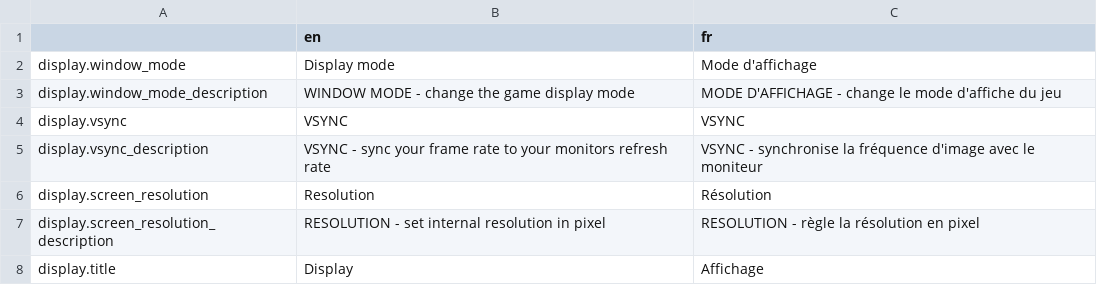
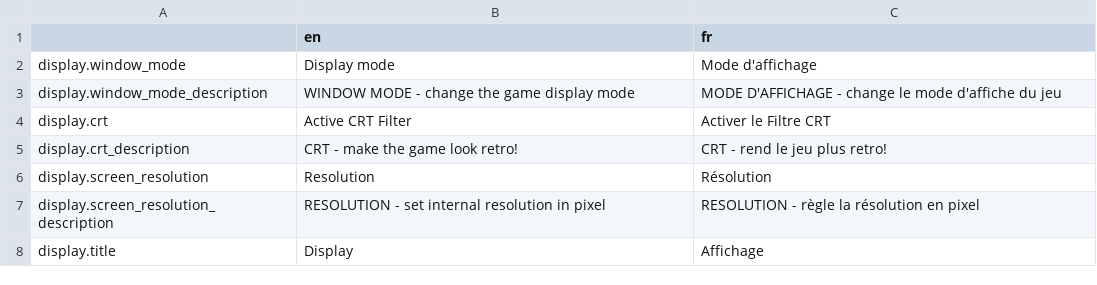
Before and after one commit to Levrault/philemon-adventure, a CSV file: i18n/display.csv, drawn as a sheet; removed rows and columns are numbered as before the commit, all else as after; the diff names each change by its address in the sheet, - before the commit and + after, or states it on an @@ line.

Commit message:
fix: fix bugs, add options for crt filter

```diff
--- a/i18n/display.csv
+++ b/i18n/display.csv
-row 4: display.vsync | VSYNC | VSYNC
-row 5: display.vsync_description | VSYNC - sync your frame rate to your monitors refresh rate | VSYNC - synchronise la fréquence d'image avec le moniteur
+row 4: display.crt | Active CRT Filter | Activer le Filtre CRT
+row 5: display.crt_description | CRT - make the game look retro! | CRT - rend le jeu plus retro!
```
Also changed, not shown: 17 other files.
